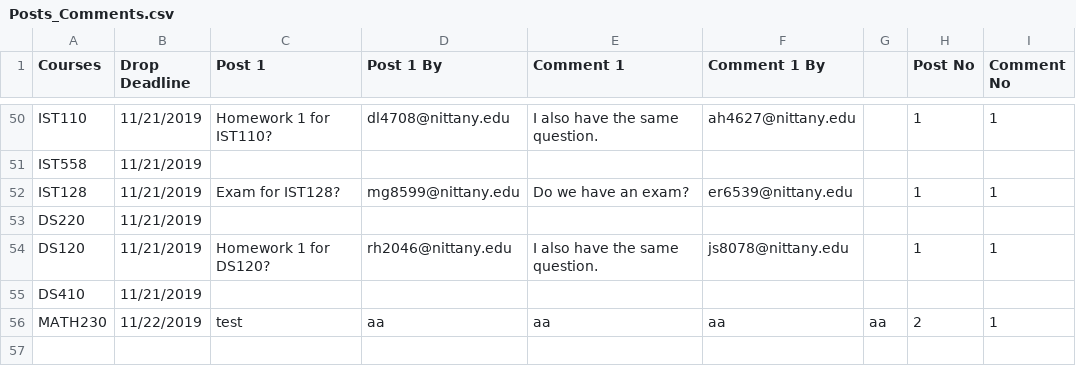
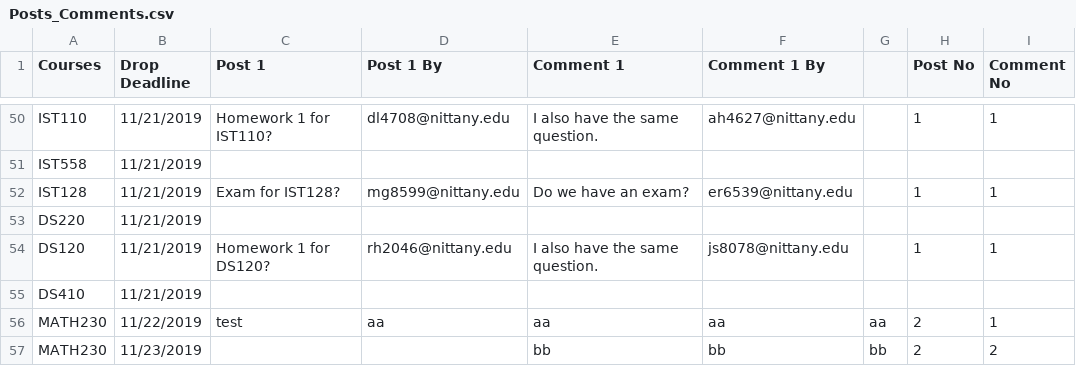
Before and after one commit to stevens34400/Nittany_Path, a CSV file: dataset/Posts_Comments.csv, drawn as a sheet; only a part is shown, gaps mark what is left out.

```diff
--- a/dataset/Posts_Comments.csv
+++ b/dataset/Posts_Comments.csv
@@ -56 +56,2 @@ DS410,11/21/2019,,,,,,,
 MATH230,11/22/2019,test,aa,aa,aa,aa,2,1
+MATH230,11/23/2019,,,bb,bb,bb,2,2
```
Also changed, not shown: 3 other files.
